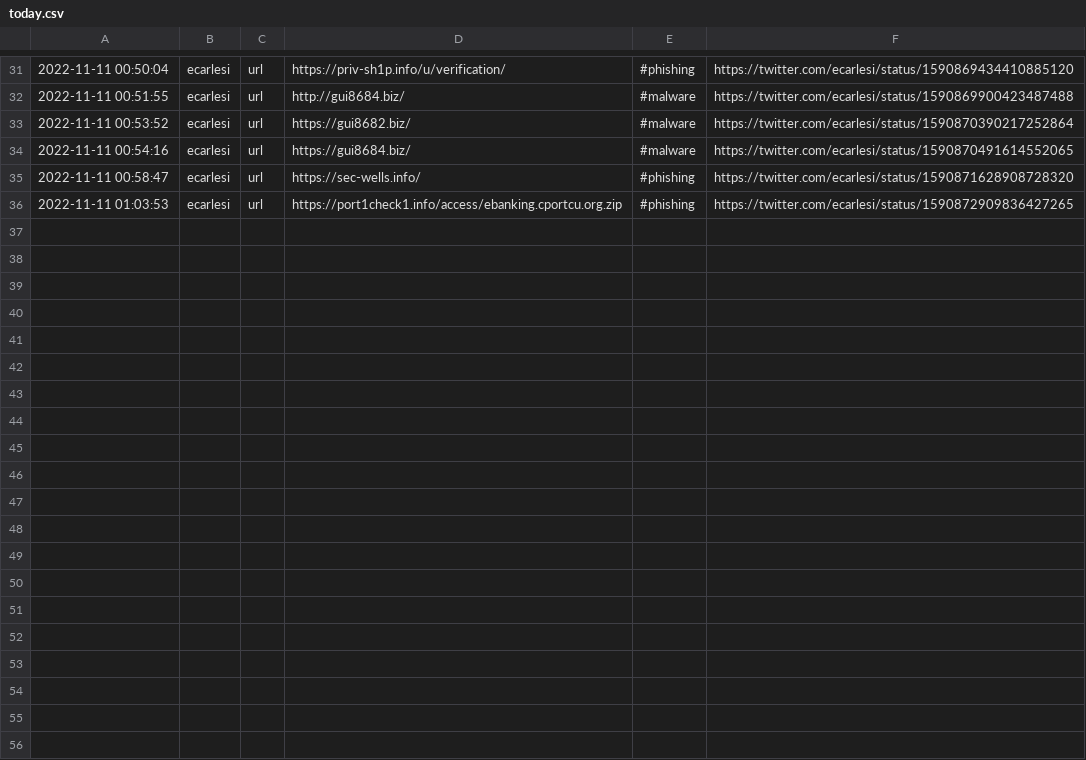
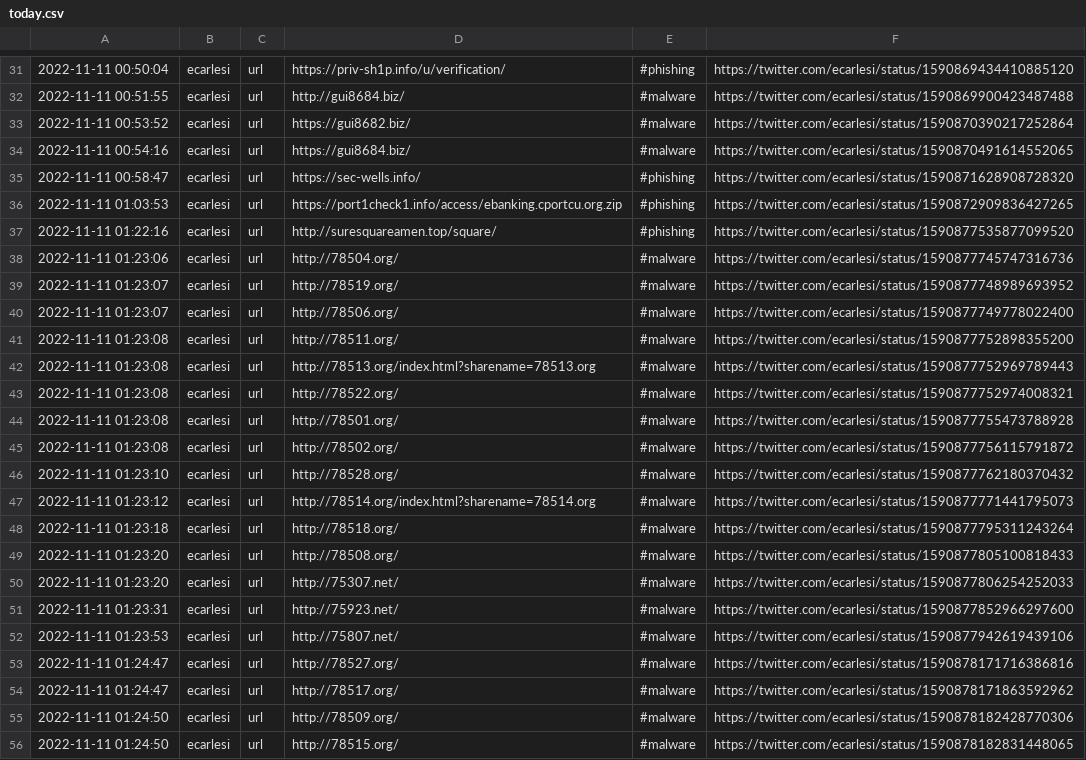
Before and after one commit to Croat79/TweetFeed, a CSV file: today.csv, drawn as a sheet; only a part is shown, gaps mark what is left out; the diff covers the shown part only; the diff names each change by its address in the sheet, - before the commit and + after, or states it on an @@ line.

```diff
--- a/today.csv
+++ b/today.csv
+row 37: 2022-11-11 01:22:16 | ecarlesi | url | http://suresquareamen.top/square/ | #phishing | https://twitter.com/ecarlesi/status/1590877535877099520
+row 38: 2022-11-11 01:23:06 | ecarlesi | url | http://78504.org/ | #malware | https://twitter.com/ecarlesi/status/1590877745747316736
+row 39: 2022-11-11 01:23:07 | ecarlesi | url | http://78519.org/ | #malware | https://twitter.com/ecarlesi/status/1590877748989693952
+row 40: 2022-11-11 01:23:07 | ecarlesi | url | http://78506.org/ | #malware | https://twitter.com/ecarlesi/status/1590877749778022400
+row 41: 2022-11-11 01:23:08 | ecarlesi | url | http://78511.org/ | #malware | https://twitter.com/ecarlesi/status/1590877752898355200
+row 42: 2022-11-11 01:23:08 | ecarlesi | url | http://78513.org/index.html?sharename=78513.org | #malware | https://twitter.com/ecarlesi/status/1590877752969789443
+row 43: 2022-11-11 01:23:08 | ecarlesi | url | http://78522.org/ | #malware | https://twitter.com/ecarlesi/status/1590877752974008321
+row 44: 2022-11-11 01:23:08 | ecarlesi | url | http://78501.org/ | #malware | https://twitter.com/ecarlesi/status/1590877755473788928
+row 45: 2022-11-11 01:23:08 | ecarlesi | url | http://78502.org/ | #malware | https://twitter.com/ecarlesi/status/1590877756115791872
+row 46: 2022-11-11 01:23:10 | ecarlesi | url | http://78528.org/ | #malware | https://twitter.com/ecarlesi/status/1590877762180370432
+row 47: 2022-11-11 01:23:12 | ecarlesi | url | http://78514.org/index.html?sharename=78514.org | #malware | https://twitter.com/ecarlesi/status/1590877771441795073
+row 48: 2022-11-11 01:23:18 | ecarlesi | url | http://78518.org/ | #malware | https://twitter.com/ecarlesi/status/1590877795311243264
+row 49: 2022-11-11 01:23:20 | ecarlesi | url | http://78508.org/ | #malware | https://twitter.com/ecarlesi/status/1590877805100818433
+row 50: 2022-11-11 01:23:20 | ecarlesi | url | http://75307.net/ | #malware | https://twitter.com/ecarlesi/status/1590877806254252033
+row 51: 2022-11-11 01:23:31 | ecarlesi | url | http://75923.net/ | #malware | https://twitter.com/ecarlesi/status/1590877852966297600
+row 52: 2022-11-11 01:23:53 | ecarlesi | url | http://75807.net/ | #malware | https://twitter.com/ecarlesi/status/1590877942619439106
+row 53: 2022-11-11 01:24:47 | ecarlesi | url | http://78527.org/ | #malware | https://twitter.com/ecarlesi/status/1590878171716386816
+row 54: 2022-11-11 01:24:47 | ecarlesi | url | http://78517.org/ | #malware | https://twitter.com/ecarlesi/status/1590878171863592962
+row 55: 2022-11-11 01:24:50 | ecarlesi | url | http://78509.org/ | #malware | https://twitter.com/ecarlesi/status/1590878182428770306
+row 56: 2022-11-11 01:24:50 | ecarlesi | url | http://78515.org/ | #malware | https://twitter.com/ecarlesi/status/1590878182831448065
```
Also changed, not shown: 10 added rows elsewhere in this file, Nov_2022/20221111.csv, week.csv, 2 other files.
